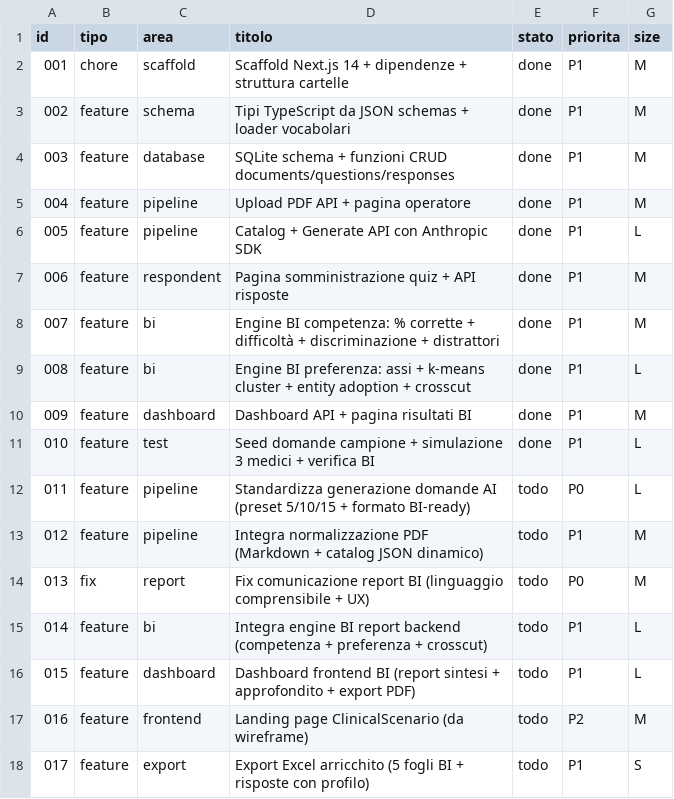
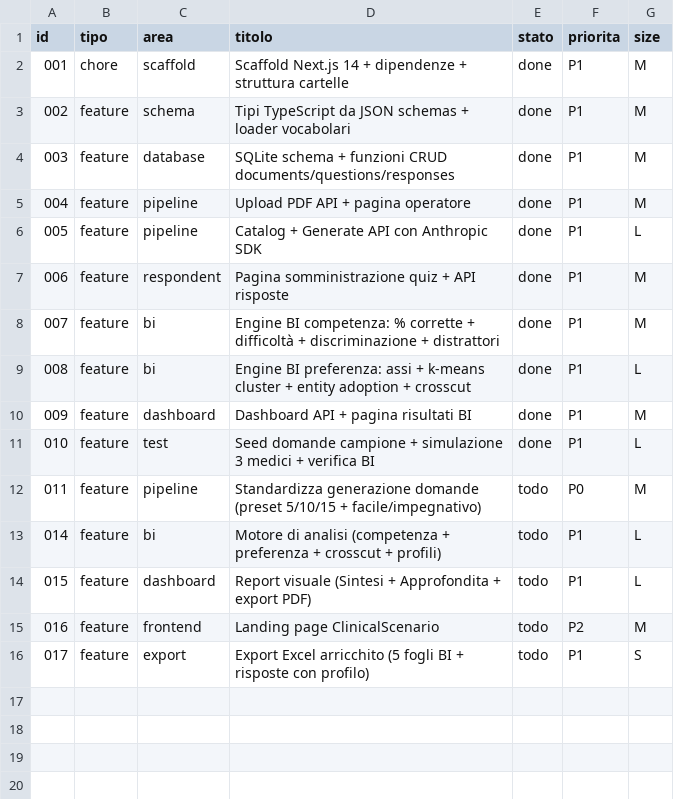
Before and after one commit to GianpaoloGreco/ClinicalScenario-Tasks, a CSV file: registro_task.csv, drawn as a sheet.

```diff
--- a/registro_task.csv
+++ b/registro_task.csv
@@ -11,8 +11,6 @@ id,tipo,area,titolo,stato,priorita,size
 010,feature,test,Seed domande campione + simulazione 3 medici + verifica BI,done,P1,L
-011,feature,pipeline,Standardizza generazione domande AI (preset 5/10/15 + formato BI-ready),todo,P0,L
-012,feature,pipeline,Integra normalizzazione PDF (Markdown + catalog JSON dinamico),todo,P1,M
-013,fix,report,Fix comunicazione report BI (linguaggio comprensibile + UX),todo,P0,M
-014,feature,bi,Integra engine BI report backend (competenza + preferenza + crosscut),todo,P1,L
-015,feature,dashboard,Dashboard frontend BI (report sintesi + approfondito + export PDF),todo,P1,L
-016,feature,frontend,Landing page ClinicalScenario (da wireframe),todo,P2,M
+011,feature,pipeline,Standardizza generazione domande (preset 5/10/15 + facile/impegnativo),todo,P0,M
+014,feature,bi,Motore di analisi (competenza + preferenza + crosscut + profili),todo,P1,L
+015,feature,dashboard,Report visuale (Sintesi + Approfondita + export PDF),todo,P1,L
+016,feature,frontend,Landing page ClinicalScenario,todo,P2,M
 017,feature,export,Export Excel arricchito (5 fogli BI + risposte con profilo),todo,P1,S
```
Also changed, not shown: 4 other files.
